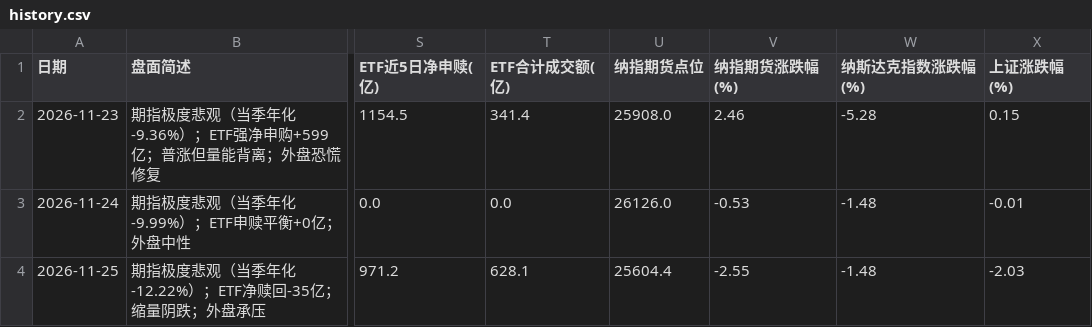
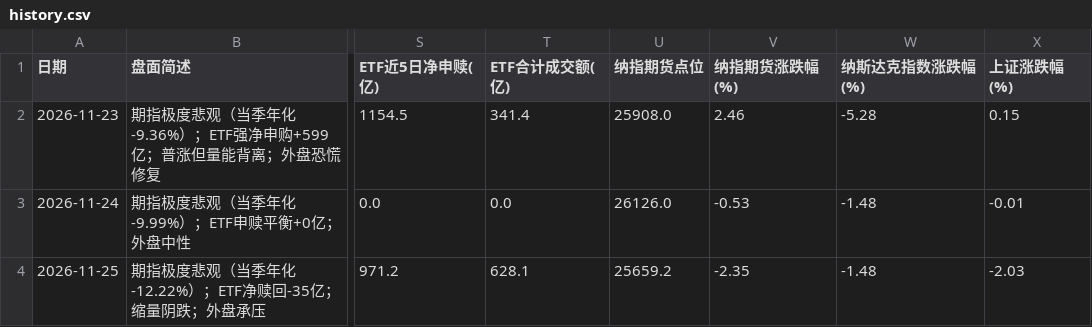
Before and after one commit to Irvingcloud/a-share-dashboard, a CSV file: history.csv, drawn as a sheet; only a part is shown, gaps mark what is left out; the diff names each change by its address in the sheet, - before the commit and + after, or states it on an @@ line.

Commit message:
更新 2026-11-25 的盘面记录

```diff
--- a/history.csv
+++ b/history.csv
-U4 (纳指期货点位): 25604.4
+U4 (纳指期货点位): 25659.2
-V4 (纳指期货涨跌幅(%)): -2.55
+V4 (纳指期货涨跌幅(%)): -2.35
```
